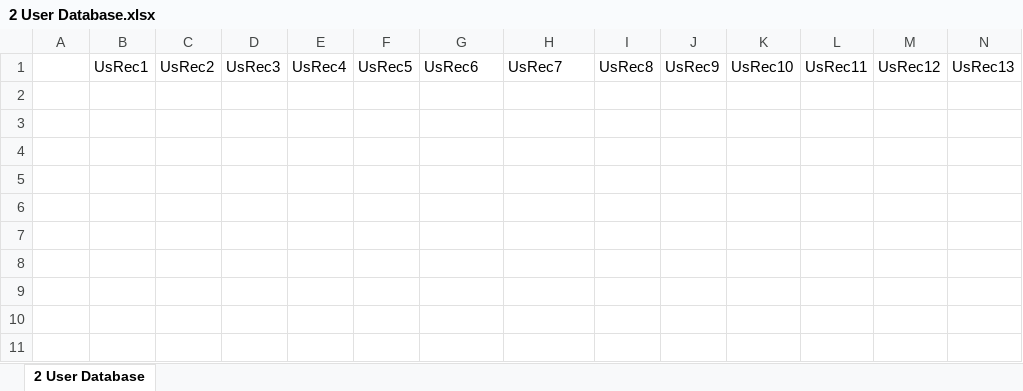
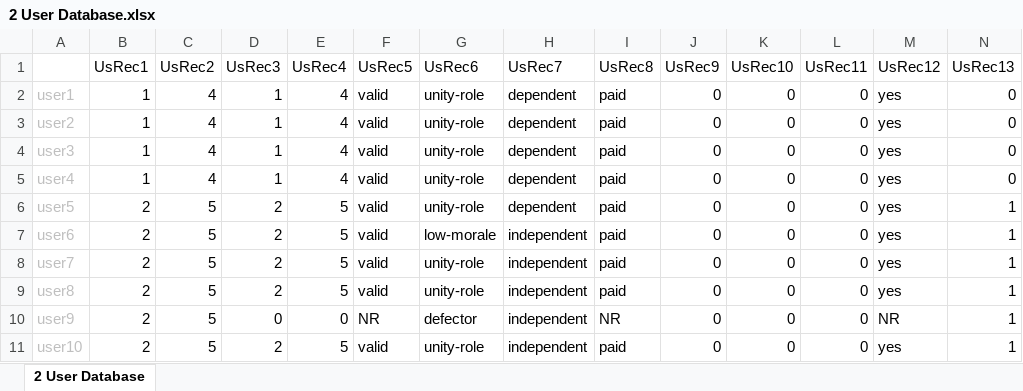
Before and after one commit to joshuad31/TandaPay-Simulation, an Excel workbook: databases/2 User Database.xlsx, sheet 2 User Database, drawn as a sheet; values as stored, in another font and other column widths than the file's, no borders; the diff names each change by its address in the sheet, - before the commit and + after, or states it on an @@ line.

```diff
--- a/databases/2 User Database.xlsx (sheet 2 User Database)
+++ b/databases/2 User Database.xlsx (sheet 2 User Database)
+row 2: user1 | 1 | 4 | 1 | 4 | valid | unity-role | dependent | paid | 0 | 0 | 0 | yes | 0
+row 3: user2 | 1 | 4 | 1 | 4 | valid | unity-role | dependent | paid | 0 | 0 | 0 | yes | 0
+row 4: user3 | 1 | 4 | 1 | 4 | valid | unity-role | dependent | paid | 0 | 0 | 0 | yes | 0
+row 5: user4 | 1 | 4 | 1 | 4 | valid | unity-role | dependent | paid | 0 | 0 | 0 | yes | 0
+row 6: user5 | 2 | 5 | 2 | 5 | valid | unity-role | dependent | paid | 0 | 0 | 0 | yes | 1
+row 7: user6 | 2 | 5 | 2 | 5 | valid | low-morale | independent | paid | 0 | 0 | 0 | yes | 1
+row 8: user7 | 2 | 5 | 2 | 5 | valid | unity-role | independent | paid | 0 | 0 | 0 | yes | 1
+row 9: user8 | 2 | 5 | 2 | 5 | valid | unity-role | independent | paid | 0 | 0 | 0 | yes | 1
+row 10: user9 | 2 | 5 | 0 | 0 | NR | defector | independent | NR | 0 | 0 | 0 | NR | 1
+row 11: user10 | 2 | 5 | 2 | 5 | valid | unity-role | independent | paid | 0 | 0 | 0 | yes | 1
```
Also changed, not shown: databases/1 System Database.xlsx, 1 other file.
